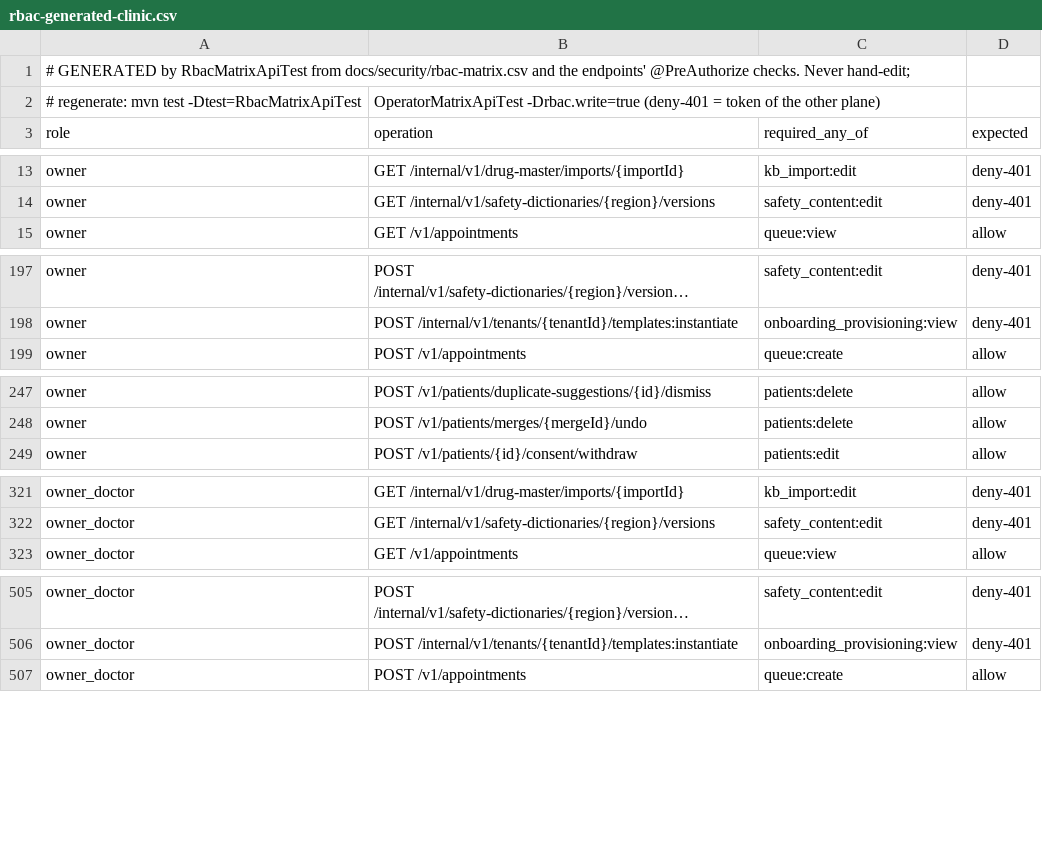
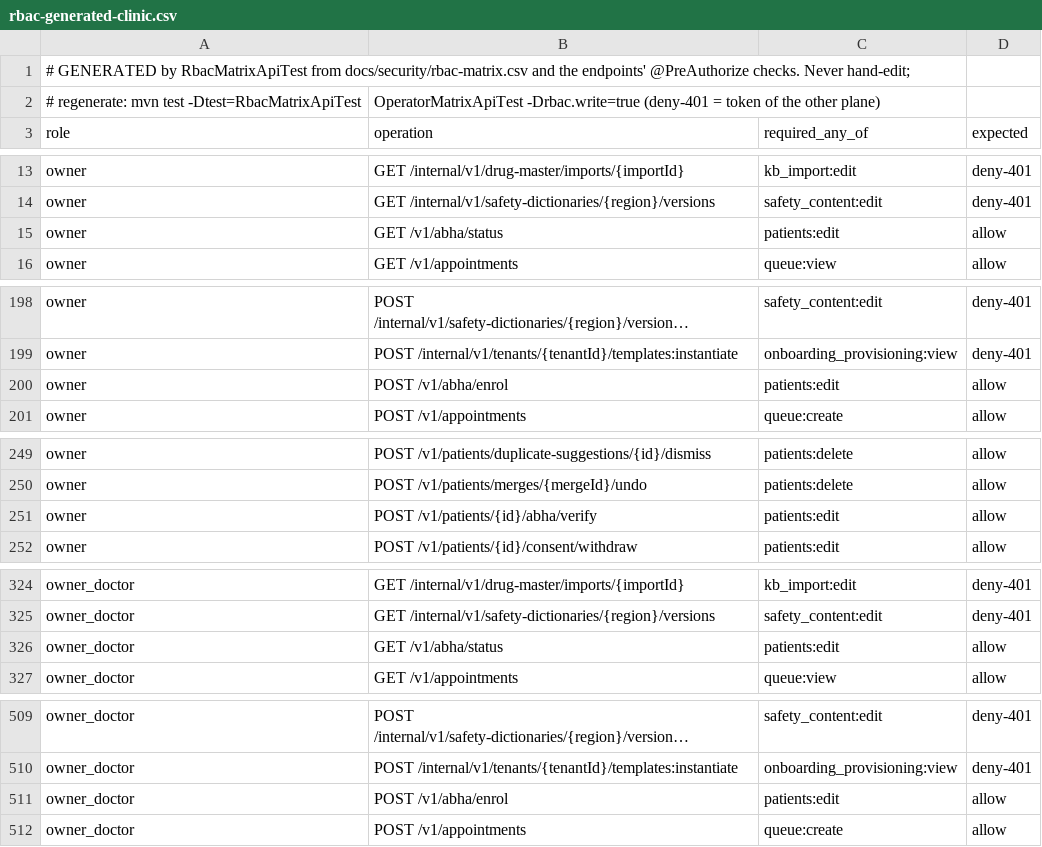
Before and after one commit to silpachandran08-web/Nabd, a CSV file: docs/security/rbac-generated-clinic.csv, drawn as a sheet; only a part is shown, gaps mark what is left out; long unchanged cells end in …; the diff covers the shown part only; the diff names each change by its address in the sheet, - before the commit and + after, or states it on an @@ line.

```diff
--- a/docs/security/rbac-generated-clinic.csv
+++ b/docs/security/rbac-generated-clinic.csv
+row 15: owner | GET /v1/abha/status | patients:edit | allow
+row 200: owner | POST /v1/abha/enrol | patients:edit | allow
+row 251: owner | POST /v1/patients/{id}/abha/verify | patients:edit | allow
+row 326: owner_doctor | GET /v1/abha/status | patients:edit | allow
+row 511: owner_doctor | POST /v1/abha/enrol | patients:edit | allow
```
Also changed, not shown: 13 added rows elsewhere in this file, docs/security/rbac-generated-operator.csv, 27 other files.
